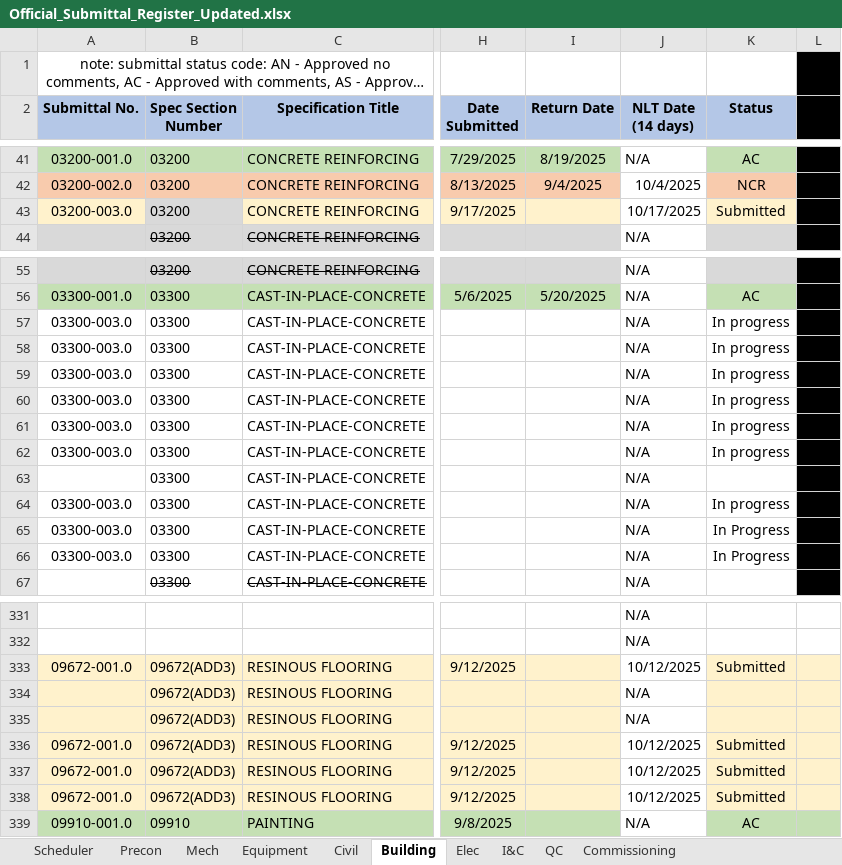
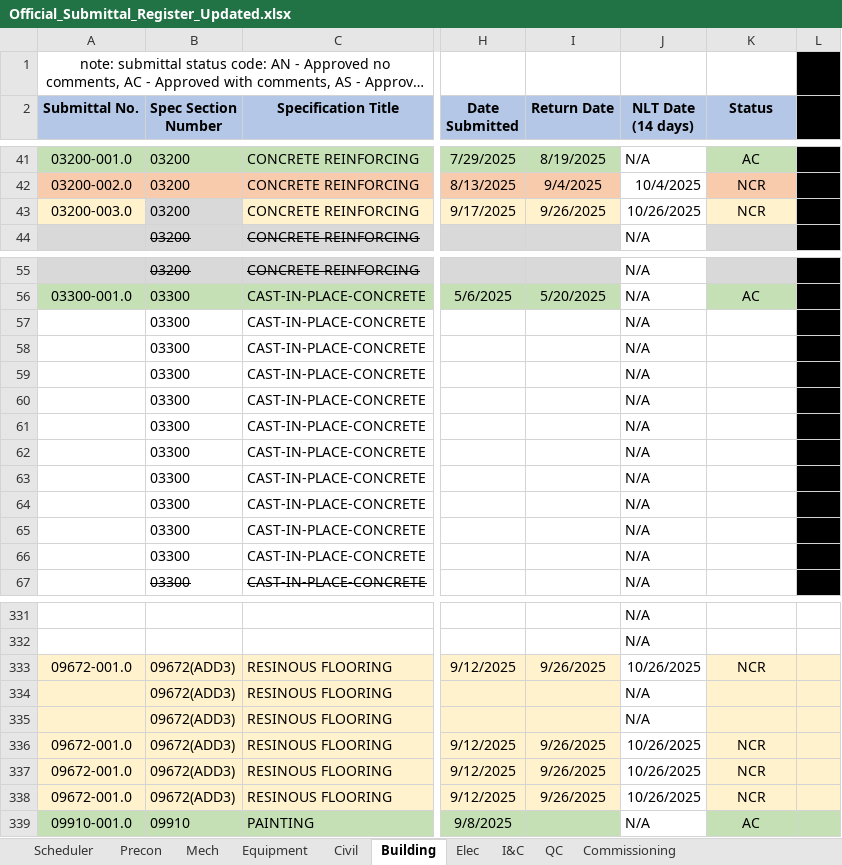
Before and after one commit to mchunNanBigIsland/submittal-register, an Excel workbook: Official_Submittal_Register_Updated.xlsx, sheet Building, drawn as a sheet; only a part is shown, gaps mark what is left out; long unchanged cells end in …; values as stored, in another font and other column widths than the file's, no borders; conditional formats not drawn; the diff names each change by its address in the sheet, - before the commit and + after, or states it on an @@ line.

Commit message:
Update Official_Submittal_Register_Updated.xlsx

```diff
--- a/Official_Submittal_Register_Updated.xlsx (sheet Building)
+++ b/Official_Submittal_Register_Updated.xlsx (sheet Building)
-I43 (Return Date): (empty)
+I43 (Return Date): 9/26/2025
-J43 (NLT Date (14 days)): 10/17/2025
+J43 (NLT Date (14 days)): 10/26/2025
-K43 (Status): Submitted
+K43 (Status): NCR
-A57:A62 (Submittal No.): 03300-003.0
+A57:A62 (Submittal No.): (empty)
-K57:K62 (Status): In progress
+K57:K62 (Status): (empty)
-A64:A66 (Submittal No.): 03300-003.0
+A64:A66 (Submittal No.): (empty)
-K64 (Status): In progress
+K64 (Status): (empty)
-K65:K66 (Status): In Progress
+K65:K66 (Status): (empty)
-I333 (Return Date): (empty)
+I333 (Return Date): 9/26/2025
-J333 (NLT Date (14 days)): 10/12/2025
+J333 (NLT Date (14 days)): 10/26/2025
-K333 (Status): Submitted
+K333 (Status): NCR
-I336:I338 (Return Date): (empty)
+I336:I338 (Return Date): 9/26/2025
-J336:J338 (NLT Date (14 days)): 10/12/2025
+J336:J338 (NLT Date (14 days)): 10/26/2025
-K336:K338 (Status): Submitted
+K336:K338 (Status): NCR
```
Also changed, not shown: sheet Equipment, sheet Mech.
